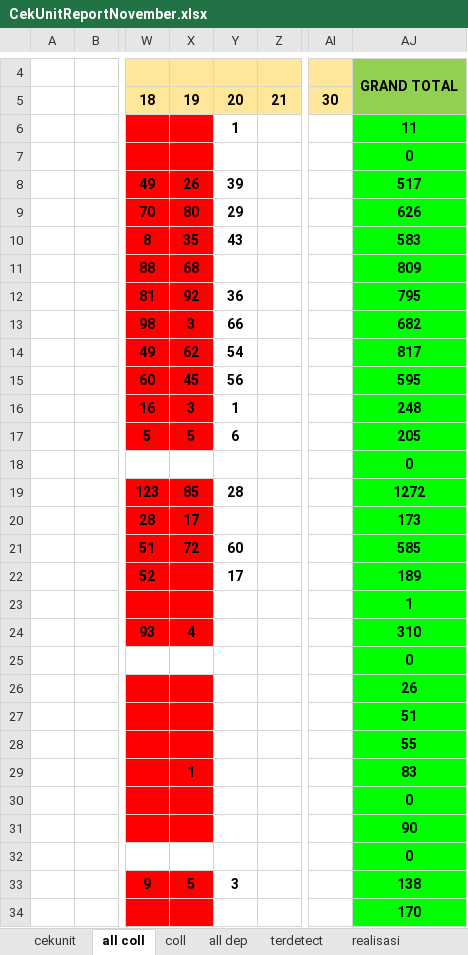
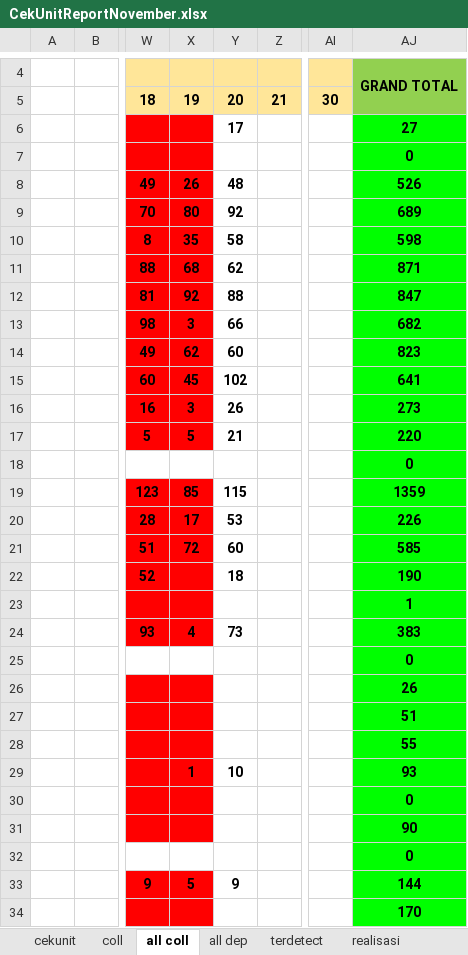
Before and after one commit to neuxdotdev/cekunit, an Excel workbook: src/report/CekUnitReportNovember.xlsx, sheet all coll, drawn as a sheet; only a part is shown, gaps mark what is left out; values as stored, in another font and other column widths than the file's, no borders; conditional formats not drawn; the diff covers the shown part only; the diff names each change by its address in the sheet, - before the commit and + after, or states it on an @@ line.

Commit message:
chore(update) for 21/11/2025 - update master to laters version - update cekunit report to laters version - and update sp sender to lates version on date 18 jto

```diff
--- a/src/report/CekUnitReportNovember.xlsx (sheet all coll)
+++ b/src/report/CekUnitReportNovember.xlsx (sheet all coll)
@@ sheet tab order changed: cekunit | coll | all coll | all dep | terdetect | realisasi @@
-Y6: 1
+Y6: 17
-AJ6: 11
+AJ6: 27
-Y8: 39
+Y8: 48
-AJ8: 517
+AJ8: 526
-Y9: 29
+Y9: 92
-AJ9: 626
+AJ9: 689
-Y10: 43
+Y10: 58
-AJ10: 583
+AJ10: 598
-Y11: (empty)
+Y11: 62
-AJ11: 809
+AJ11: 871
-Y12: 36
+Y12: 88
-AJ12: 795
+AJ12: 847
-Y14: 54
+Y14: 60
-AJ14: 817
+AJ14: 823
-Y15: 56
+Y15: 102
-AJ15: 595
+AJ15: 641
-Y16: 1
+Y16: 26
-AJ16: 248
+AJ16: 273
-Y17: 6
+Y17: 21
-AJ17: 205
+AJ17: 220
-Y19: 28
+Y19: 115
-AJ19: 1272
+AJ19: 1359
-Y20: (empty)
+Y20: 53
-AJ20: 173
+AJ20: 226
-Y22: 17
+Y22: 18
-AJ22: 189
+AJ22: 190
-Y24: (empty)
+Y24: 73
-AJ24: 310
+AJ24: 383
-Y29: (empty)
+Y29: 10
-AJ29: 83
+AJ29: 93
-Y33: 3
+Y33: 9
-AJ33: 138
+AJ33: 144
```
Also changed, not shown: 26 edited cells elsewhere in this sheet, sheet terdetect, sheet coll, sheet realisasi, src/sp/LAPORAN SP DIGITIAL BULAN NOVEMBER 2025.xlsx, 1 other file.
